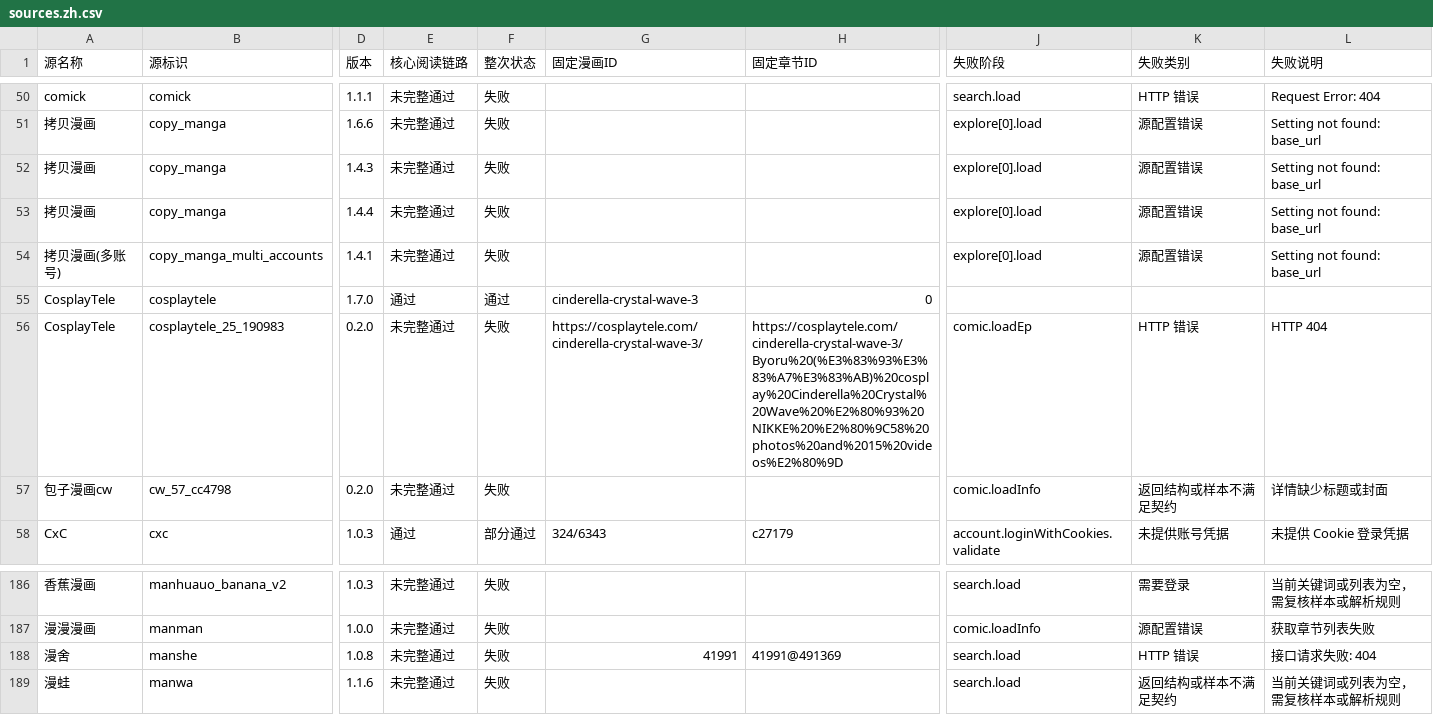
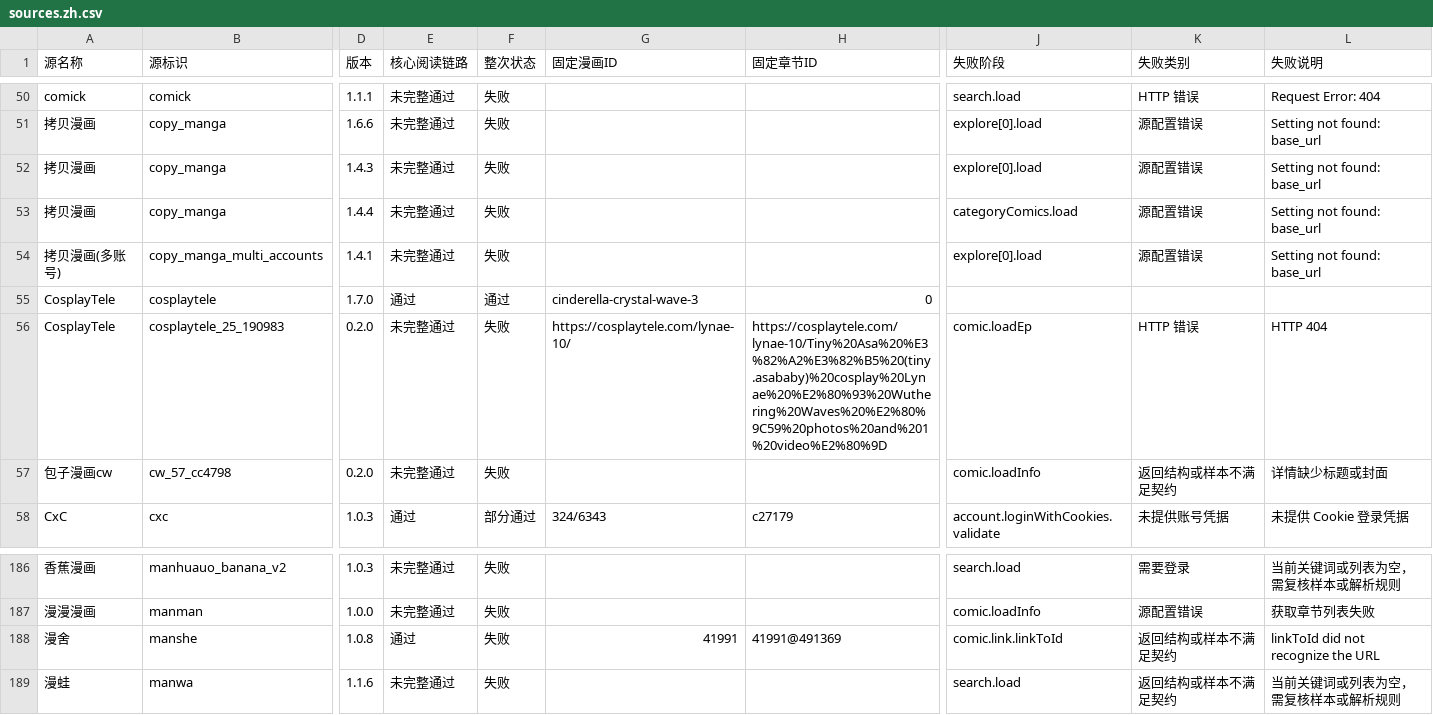
Before and after one commit to laincat/vensrc, a CSV file: data/sources.zh.csv, drawn as a sheet; only a part is shown, gaps mark what is left out; the diff covers the shown part only; the diff names each change by its address in the sheet, - before the commit and + after, or states it on an @@ line.

```diff
--- a/data/sources.zh.csv
+++ b/data/sources.zh.csv
-J53 (失败阶段): explore[0].load
+J53 (失败阶段): categoryComics.load
-G56 (固定漫画ID): https://cosplaytele.com/cinderella-crystal-wave-3/
+G56 (固定漫画ID): https://cosplaytele.com/lynae-10/
-H56 (固定章节ID): https://cosplaytele.com/cinderella-crystal-wave-3/Byoru%20(%E3%83%93%E3%83%A7%E3%83%AB)%20cosplay%20Cinderella%20Crystal%20Wave%20%E2%80%93%20NIKKE%20%E2%80%9C58%20photos%20and%2015%20videos%E2%80%9D
+H56 (固定章节ID): https://cosplaytele.com/lynae-10/Tiny%20Asa%20%E3%82%A2%E3%82%B5%20(tiny.asababy)%20cosplay%20Lynae%20%E2%80%93%20Wuthering%20Waves%20%E2%80%9C59%20photos%20and%201%20video%E2%80%9D
-E188 (核心阅读链路): 未完整通过
+E188 (核心阅读链路): 通过
-J188 (失败阶段): search.load
+J188 (失败阶段): comic.link.linkToId
-K188 (失败类别): HTTP 错误
+K188 (失败类别): 返回结构或样本不满足契约
-L188 (失败说明): 接口请求失败: 404
+L188 (失败说明): linkToId did not recognize the URL
```
Also changed, not shown: 32 edited cells elsewhere in this file, 13 other files.
